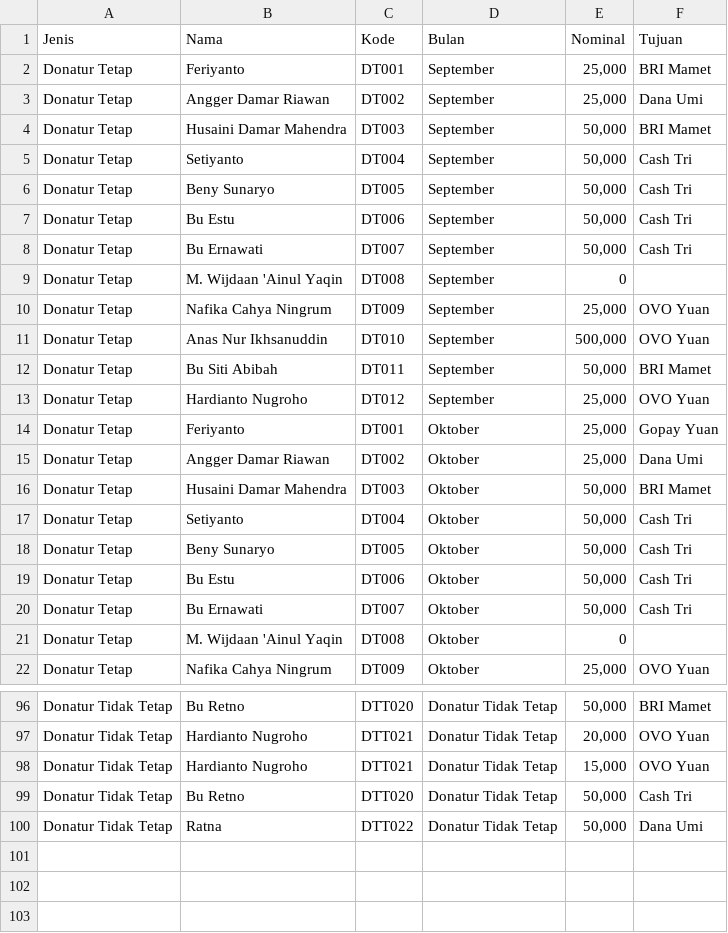
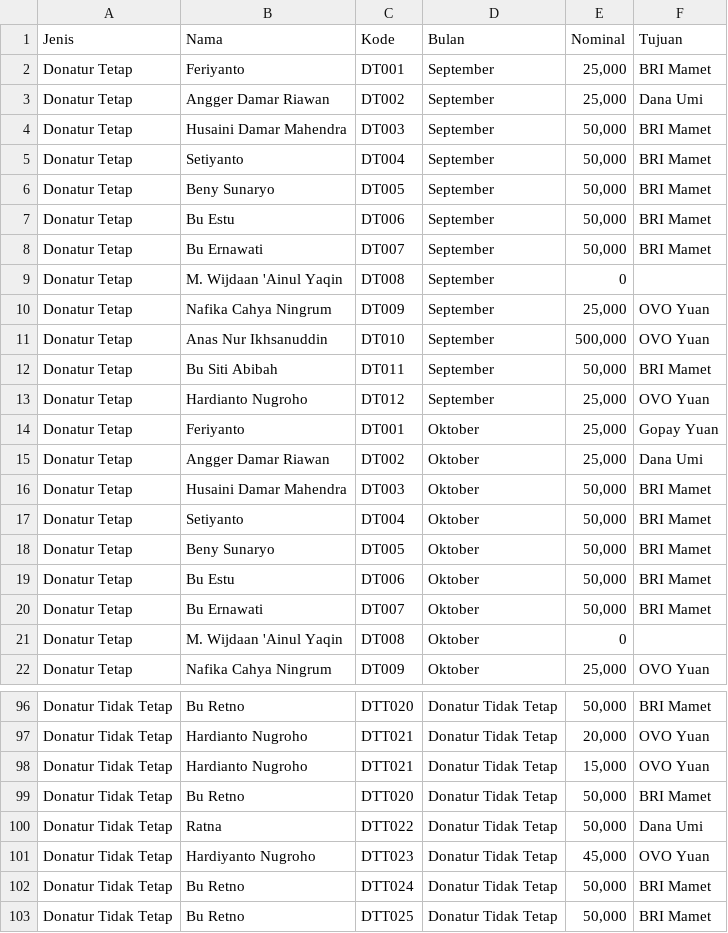
Before and after one commit to feriyantosrb/IAAF, a CSV file: data-iaaf.csv, drawn as a sheet; only a part is shown, gaps mark what is left out; the diff covers the shown part only; the diff names each change by its address in the sheet, - before the commit and + after, or states it on an @@ line.

```diff
--- a/data-iaaf.csv
+++ b/data-iaaf.csv
-F5:F8 (Tujuan): Cash Tri
+F5:F8 (Tujuan): BRI Mamet
-F17:F20 (Tujuan): Cash Tri
+F17:F20 (Tujuan): BRI Mamet
-F99 (Tujuan): Cash Tri
+F99 (Tujuan): BRI Mamet
+row 101: Donatur Tidak Tetap | Hardiyanto Nugroho | DTT023 | Donatur Tidak Tetap | 45,000 | OVO Yuan
+row 102: Donatur Tidak Tetap | Bu Retno | DTT024 | Donatur Tidak Tetap | 50,000 | BRI Mamet
+row 103: Donatur Tidak Tetap | Bu Retno | DTT025 | Donatur Tidak Tetap | 50,000 | BRI Mamet
```
Also changed, not shown: 31 edited cells elsewhere in this file.
